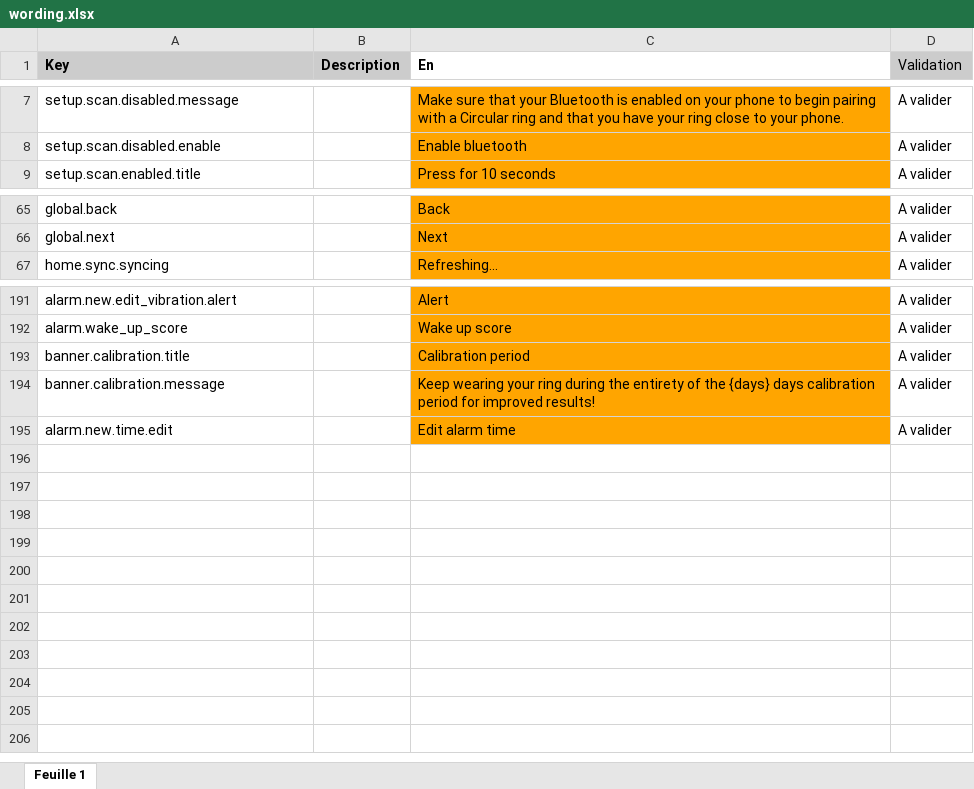
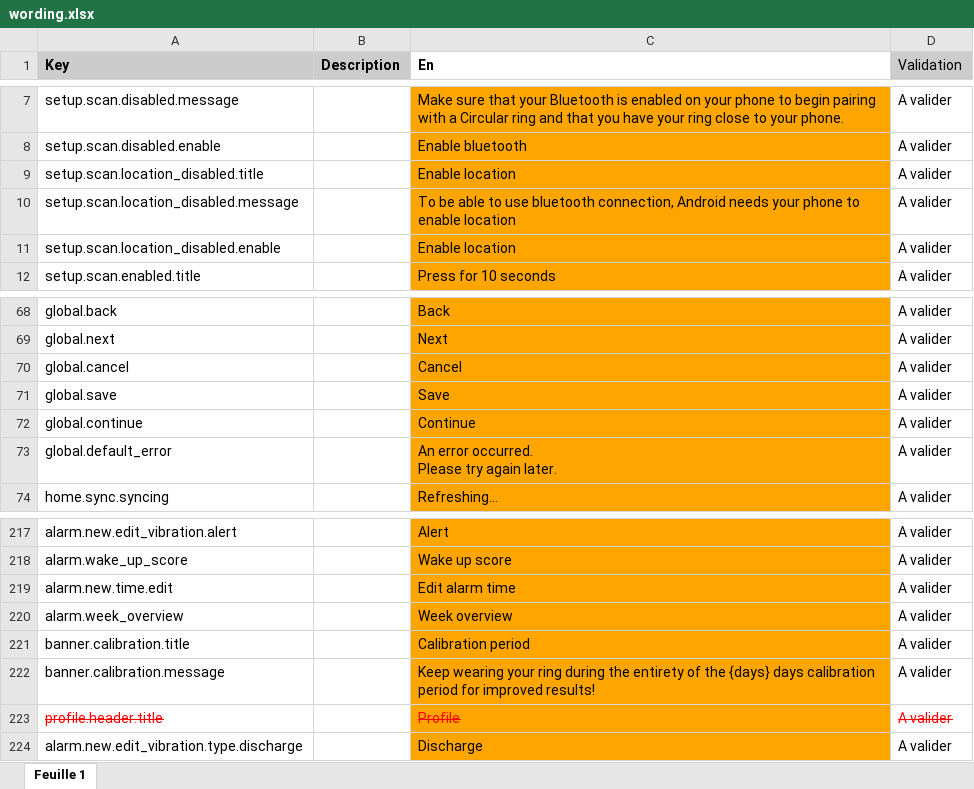
Before and after one commit to aichannode/circular-ring, an Excel workbook: wording.xlsx, sheet Feuille 1, drawn as a sheet; only a part is shown, gaps mark what is left out; values as stored, in another font and other column widths than the file's, no borders; charts and pictures not drawn; ↵ is a line break in a cell; the diff covers the shown part only; the diff names each change by its address in the sheet, - before the commit and + after, or states it on an @@ line.

Commit message:
WIP alarm clock creation, add vibration bottom sheet

```diff
--- a/wording.xlsx (sheet Feuille 1)
+++ b/wording.xlsx (sheet Feuille 1)
+row 9: setup.scan.location_disabled.title |  | Enable location | A valider
+row 10: setup.scan.location_disabled.message |  | To be able to use bluetooth connection, Android needs your phone to enable location | A valider
+row 11: setup.scan.location_disabled.enable |  | Enable location | A valider
+row 70: global.cancel |  | Cancel | A valider
+row 71: global.save |  | Save | A valider
+row 72: global.continue |  | Continue | A valider
+row 73: global.default_error |  | An error occurred. ↵ Please try again later. | A valider
@@ row 195 moved to row 219: alarm.new.time.edit @@
+row 220: alarm.week_overview |  | Week overview | A valider
+row 223: profile.header.title |  | Profile | A valider
+row 224: alarm.new.edit_vibration.type.discharge |  | Discharge | A valider
```
Also changed, not shown: 19 added rows and 2 edited cells elsewhere in this sheet, 12 other files.
